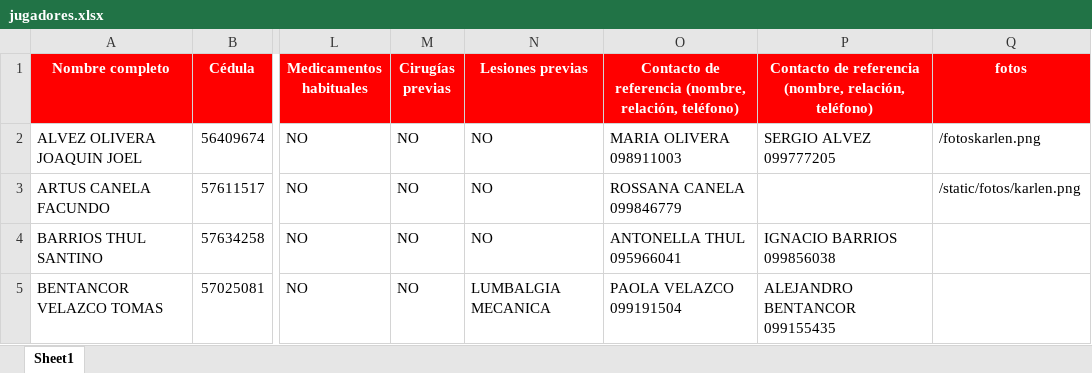
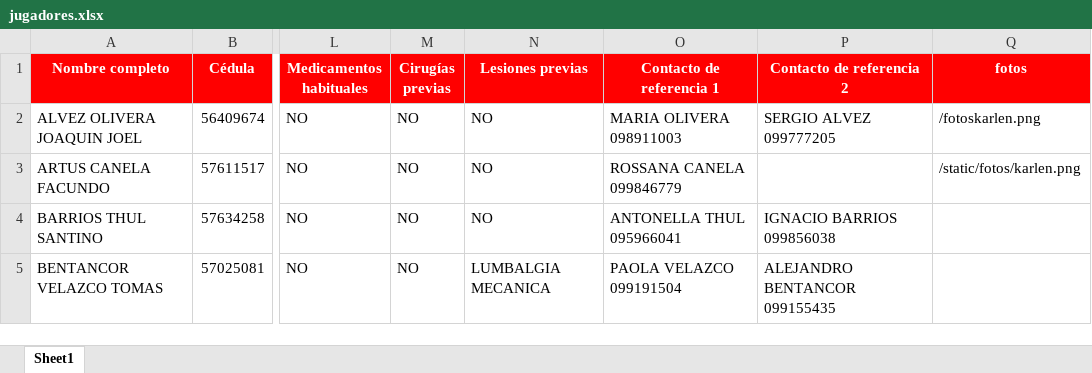
Before and after one commit to danilovera36/Rojitasub18, an Excel workbook: jugadores.xlsx, sheet Sheet1, drawn as a sheet; only a part is shown, gaps mark what is left out; values as stored, in another font and other column widths than the file's, no borders; the diff names each change by its address in the sheet, - before the commit and + after, or states it on an @@ line.

Commit message:
ultimos222

```diff
--- a/jugadores.xlsx (sheet Sheet1)
+++ b/jugadores.xlsx (sheet Sheet1)
-O1: Contacto de referencia (nombre, relación, teléfono)
+O1: Contacto de referencia 1
-P1: Contacto de referencia (nombre, relación, teléfono)
+P1: Contacto de referencia 2
```
